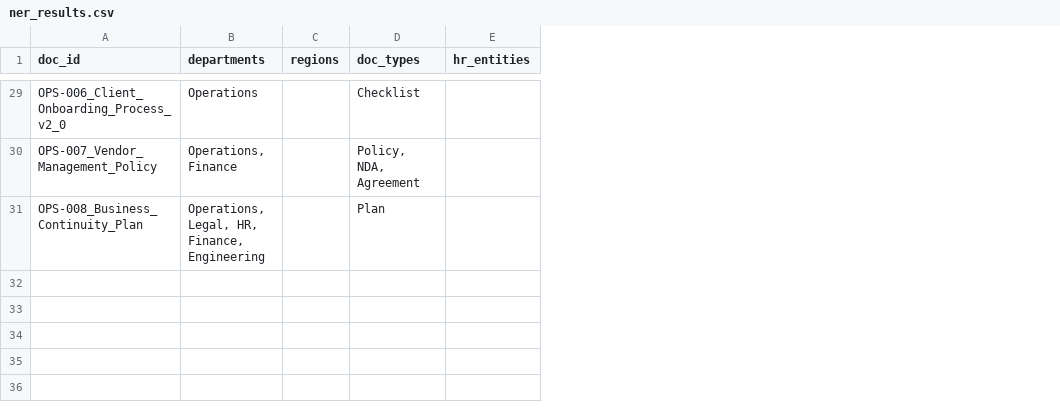
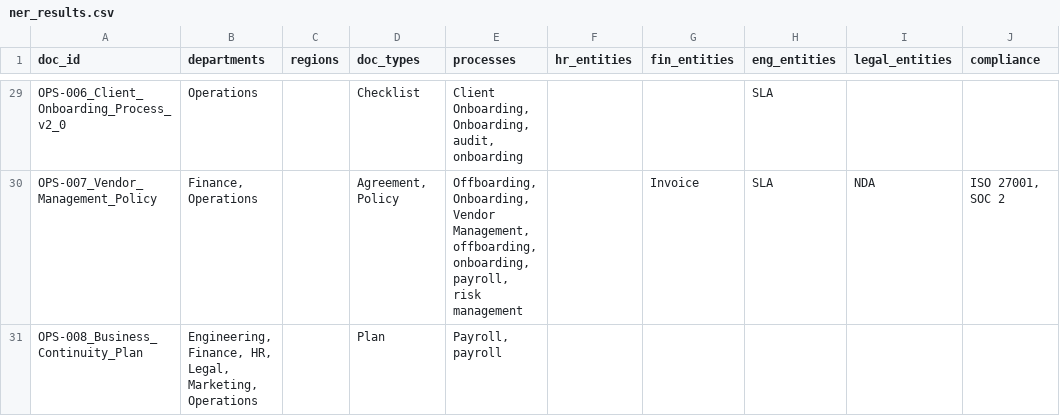
Before and after one commit to RahilMirchiwala/Enterprise-Knowledge-Platform, a CSV file: ner_results.csv, drawn as a sheet; only a part is shown, gaps mark what is left out; the diff covers the shown part only; the diff names each change by its address in the sheet, - before the commit and + after, or states it on an @@ line.

```diff
--- a/ner_results.csv
+++ b/ner_results.csv
+column E (processes), rows 29-31: Client Onboarding, Onboarding, audit, onboarding | Offboarding, Onboarding, Vendor Management, offboarding, onboarding, payroll, risk management | Payroll, payroll
+column G (fin_entities), row 30: Invoice
+column H (eng_entities), rows 29-30: SLA | SLA
+column I (legal_entities), row 30: NDA
+column J (compliance), row 30: ISO 27001, SOC 2
-B30 (departments): Operations, Finance
+B30 (departments): Finance, Operations
-D30 (doc_types): Policy, NDA, Agreement
+D30 (doc_types): Agreement, Policy
-B31 (departments): Operations, Legal, HR, Finance, Engineering
+B31 (departments): Engineering, Finance, HR, Legal, Marketing, Operations
```
Also changed, not shown: 20 edited cells elsewhere in this file, 1 other file.
